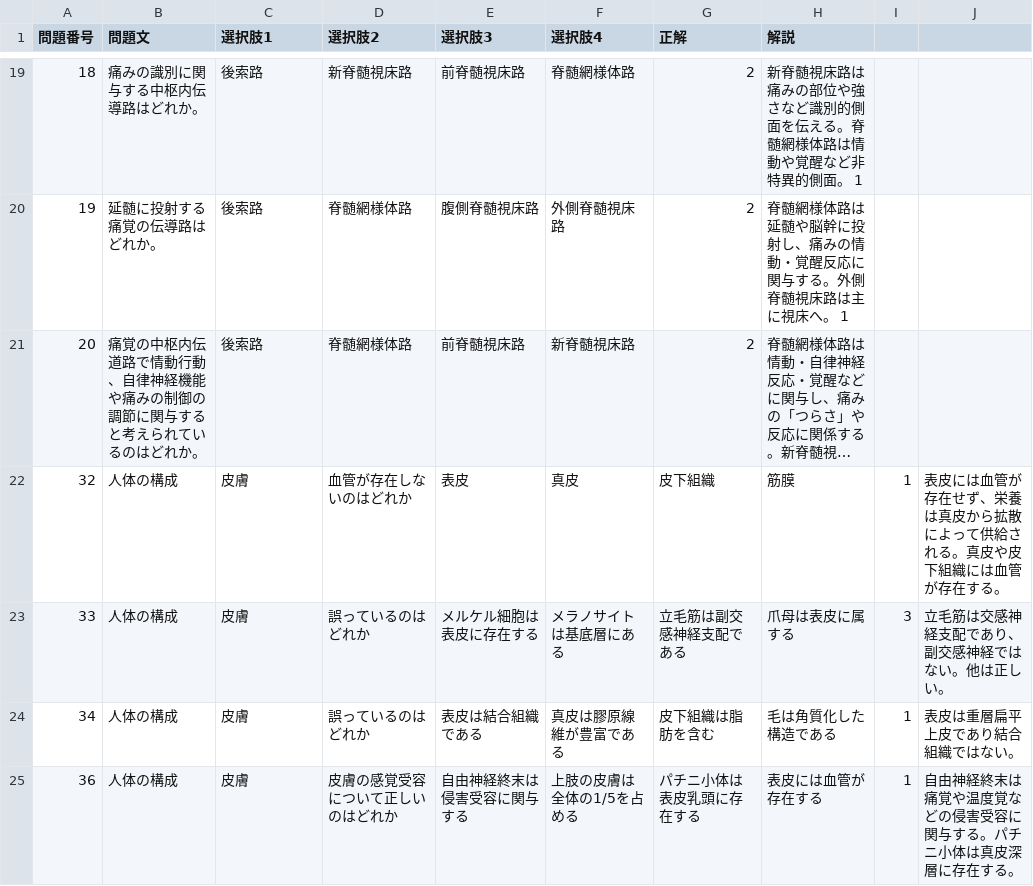
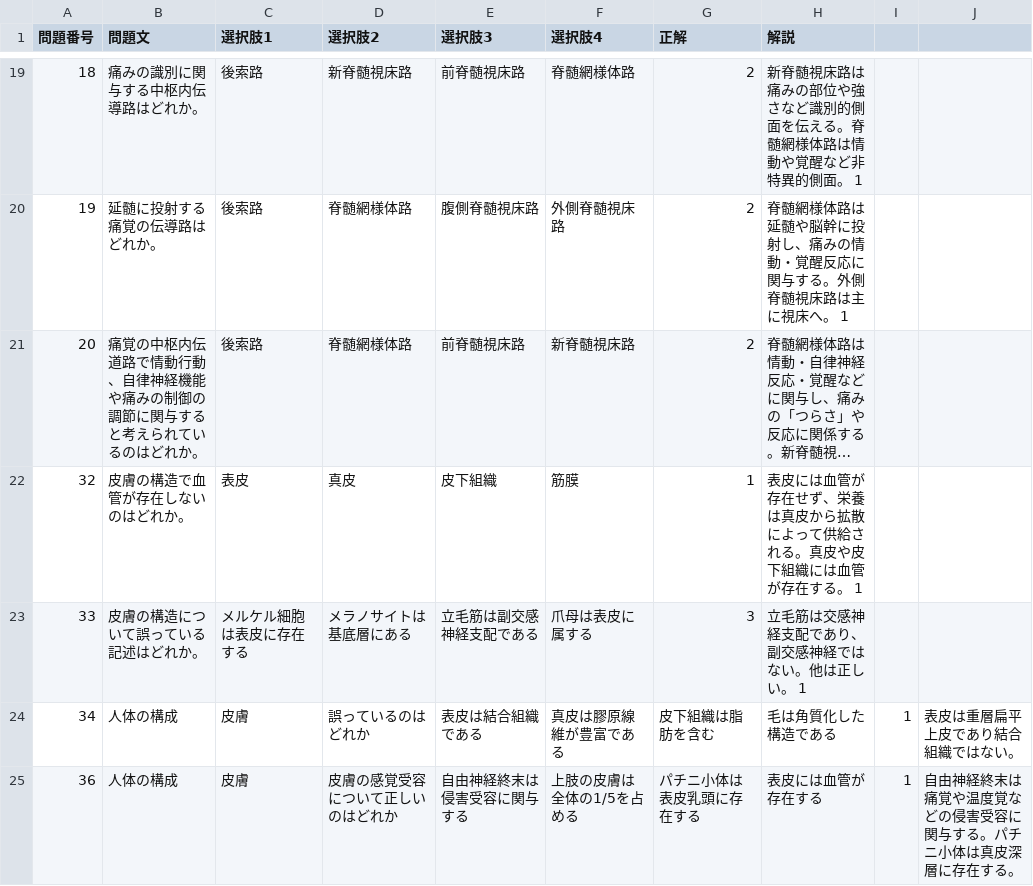
Before and after one commit to kaoman0079-ops/AcuTheory, a CSV file: data.csv, drawn as a sheet; only a part is shown, gaps mark what is left out; long unchanged cells end in …; removed rows and columns are numbered as before the commit, all else as after; the diff names each change by its address in the sheet, - before the commit and + after, or states it on an @@ line.

Commit message:
Update data.csv

```diff
--- a/data.csv
+++ b/data.csv
-row 22: 32 | 人体の構成 | 皮膚 | 血管が存在しないのはどれか | 表皮 | 真皮 | 皮下組織 | 筋膜 | 1 | 表皮には血管が存在せず、栄養は真皮から拡散によって供給される。真皮や皮下組織には血管が存在する。
-row 23: 33 | 人体の構成 | 皮膚 | 誤っているのはどれか | メルケル細胞は表皮に存在する | メラノサイトは基底層にある | 立毛筋は副交感神経支配である | 爪母は表皮に属する | 3 | 立毛筋は交感神経支配であり、副交感神経ではない。他は正しい。
+row 22: 32 | 皮膚の構造で血管が存在しないのはどれか。 | 表皮 | 真皮 | 皮下組織 | 筋膜 | 1 | 表皮には血管が存在せず、栄養は真皮から拡散によって供給される。真皮や皮下組織には血管が存在する。 1
+row 23: 33 | 皮膚の構造について誤っている記述はどれか。 | メルケル細胞は表皮に存在する | メラノサイトは基底層にある | 立毛筋は副交感神経支配である | 爪母は表皮に属する | 3 | 立毛筋は交感神経支配であり、副交感神経ではない。他は正しい。 1
```
